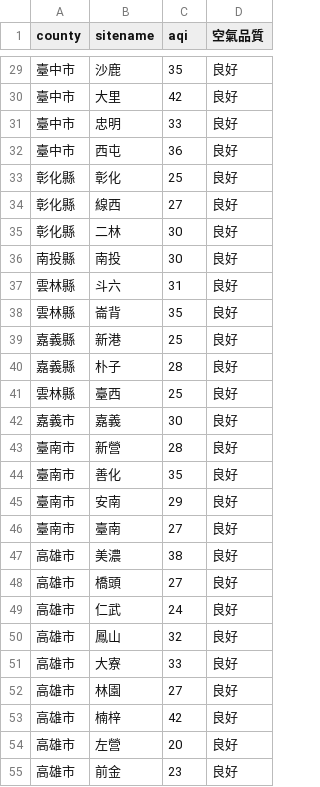
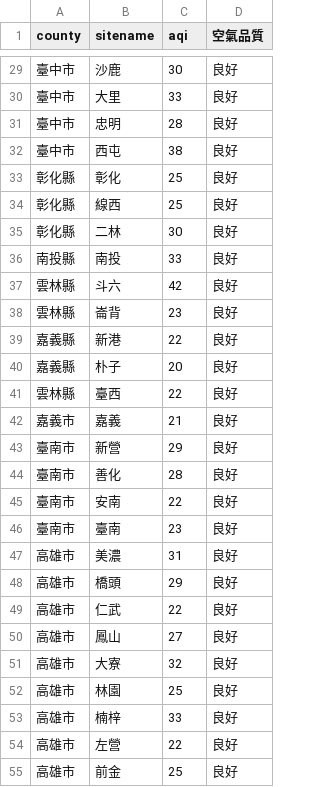
Before and after one commit to sakiii000/opensource-mid, a CSV file: static.csv, drawn as a sheet; only a part is shown, gaps mark what is left out; the diff covers the shown part only.

```diff
--- a/static.csv
+++ b/static.csv
@@ -29,27 +29,27 @@
-臺中市,沙鹿,35,良好
-臺中市,大里,42,良好
-臺中市,忠明,33,良好
-臺中市,西屯,36,良好
+臺中市,沙鹿,30,良好
+臺中市,大里,33,良好
+臺中市,忠明,28,良好
+臺中市,西屯,38,良好
 彰化縣,彰化,25,良好
-彰化縣,線西,27,良好
+彰化縣,線西,25,良好
 彰化縣,二林,30,良好
-南投縣,南投,30,良好
-雲林縣,斗六,31,良好
-雲林縣,崙背,35,良好
-嘉義縣,新港,25,良好
-嘉義縣,朴子,28,良好
-雲林縣,臺西,25,良好
-嘉義市,嘉義,30,良好
-臺南市,新營,28,良好
-臺南市,善化,35,良好
-臺南市,安南,29,良好
-臺南市,臺南,27,良好
-高雄市,美濃,38,良好
-高雄市,橋頭,27,良好
-高雄市,仁武,24,良好
-高雄市,鳳山,32,良好
-高雄市,大寮,33,良好
-高雄市,林園,27,良好
-高雄市,楠梓,42,良好
-高雄市,左營,20,良好
-高雄市,前金,23,良好
+南投縣,南投,33,良好
+雲林縣,斗六,42,良好
+雲林縣,崙背,23,良好
+嘉義縣,新港,22,良好
+嘉義縣,朴子,20,良好
+雲林縣,臺西,22,良好
+嘉義市,嘉義,21,良好
+臺南市,新營,29,良好
+臺南市,善化,28,良好
+臺南市,安南,22,良好
+臺南市,臺南,23,良好
+高雄市,美濃,31,良好
+高雄市,橋頭,29,良好
+高雄市,仁武,22,良好
+高雄市,鳳山,27,良好
+高雄市,大寮,32,良好
+高雄市,林園,25,良好
+高雄市,楠梓,33,良好
+高雄市,左營,22,良好
+高雄市,前金,25,良好
```
Also changed, not shown: 74 edited cells elsewhere in this file, api.csv.
